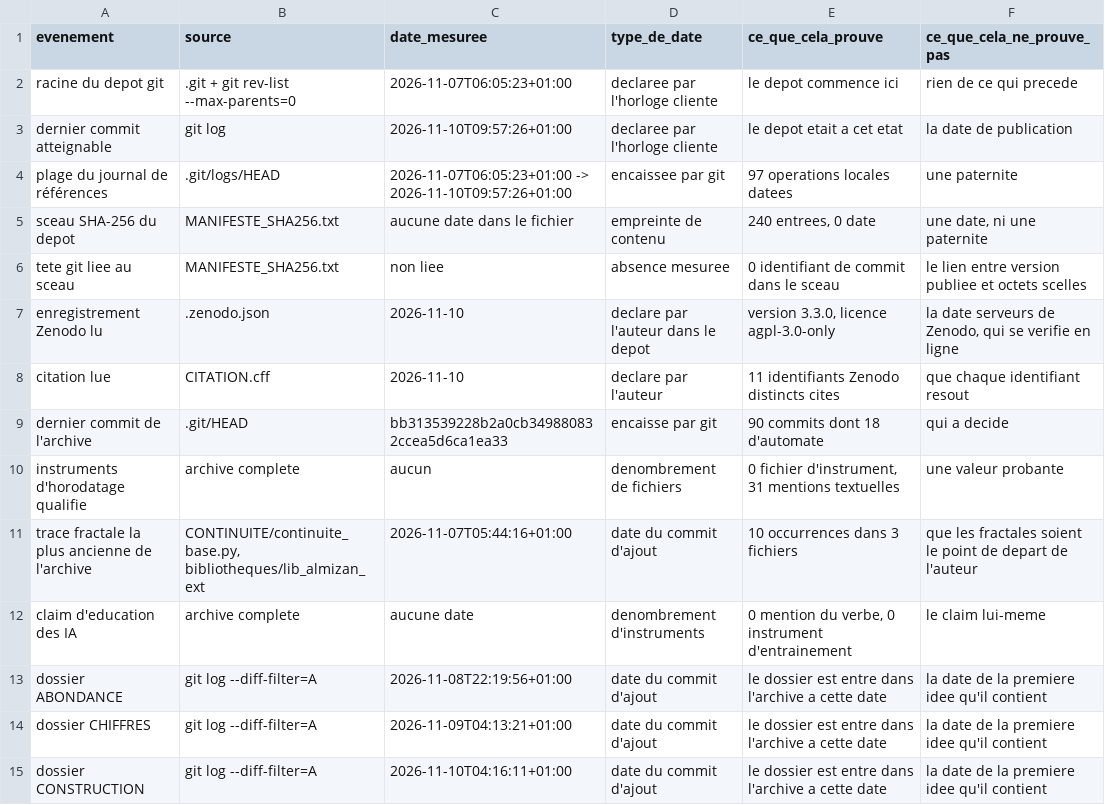
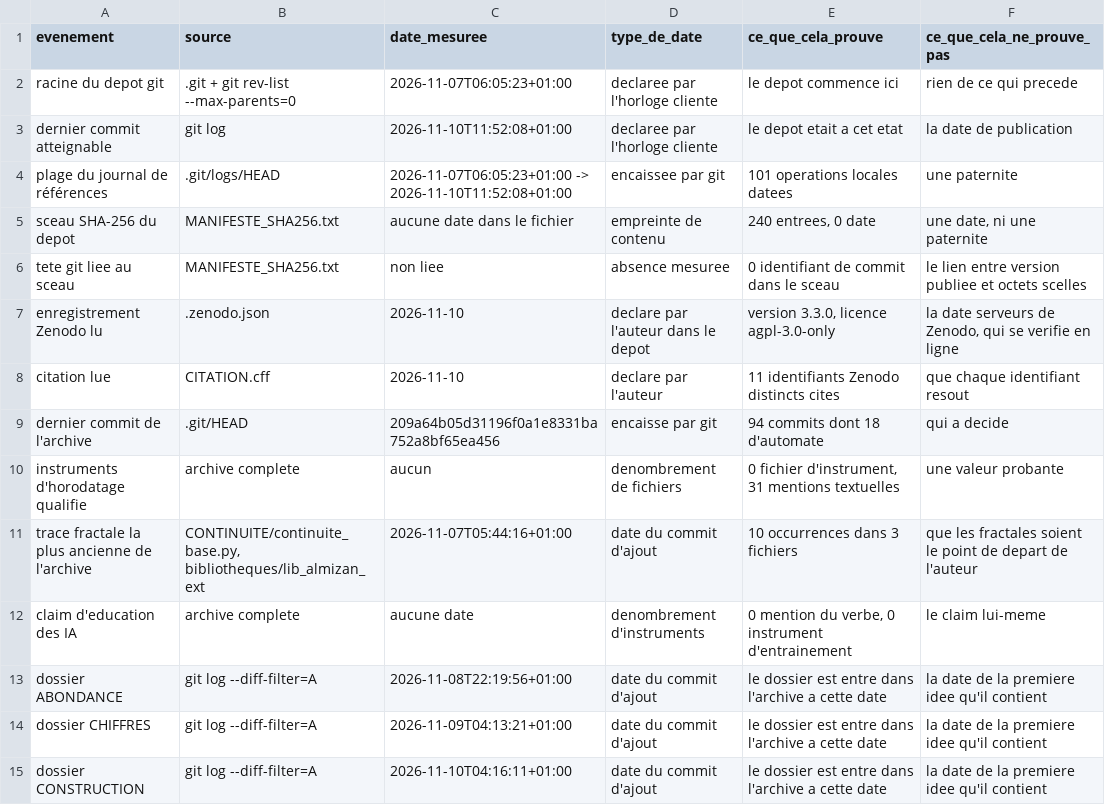
Before and after one commit to IMAM8MAHDI/AL-MIZAN-Quantum-Emulator, a CSV file: DECLARATION/artefacts/chaine_anteriorite.csv, drawn as a sheet; only a part is shown.

Commit message:
Emet les artefacts sur le sceau du metadata aligne

```diff
--- a/DECLARATION/artefacts/chaine_anteriorite.csv
+++ b/DECLARATION/artefacts/chaine_anteriorite.csv
@@ -2,4 +2,4 @@
 racine du depot git;.git + git rev-list --max-parents=0;2026-11-07T06:05:23+01:00;declaree par l'horloge cliente;le depot commence ici;rien de ce qui precede
-dernier commit atteignable;git log;2026-11-10T09:57:26+01:00;declaree par l'horloge cliente;le depot etait a cet etat;la date de publication
-plage du journal de références;.git/logs/HEAD;2026-11-07T06:05:23+01:00 -> 2026-11-10T09:57:26+01:00;encaissee par git;97 operations locales datees;une paternite
+dernier commit atteignable;git log;2026-11-10T11:52:08+01:00;declaree par l'horloge cliente;le depot etait a cet etat;la date de publication
+plage du journal de références;.git/logs/HEAD;2026-11-07T06:05:23+01:00 -> 2026-11-10T11:52:08+01:00;encaissee par git;101 operations locales datees;une paternite
 sceau SHA-256 du depot;MANIFESTE_SHA256.txt;aucune date dans le fichier;empreinte de contenu;240 entrees, 0 date;une date, ni une paternite
@@ -8,3 +8,3 @@ enregistrement Zenodo lu;.zenodo.json;2026-11-10;declare par l'auteur dans le de
 citation lue;CITATION.cff;2026-11-10;declare par l'auteur;11 identifiants Zenodo distincts cites;que chaque identifiant resout
-dernier commit de l'archive;.git/HEAD;bb313539228b2a0cb349880832ccea5d6ca1ea33;encaisse par git;90 commits dont 18 d'automate;qui a decide
+dernier commit de l'archive;.git/HEAD;209a64b05d31196f0a1e8331ba752a8bf65ea456;encaisse par git;94 commits dont 18 d'automate;qui a decide
 instruments d'horodatage qualifie;archive complete;aucun;denombrement de fichiers;0 fichier d'instrument, 31 mentions textuelles;une valeur probante
```
Also changed, not shown: 5 other files.
